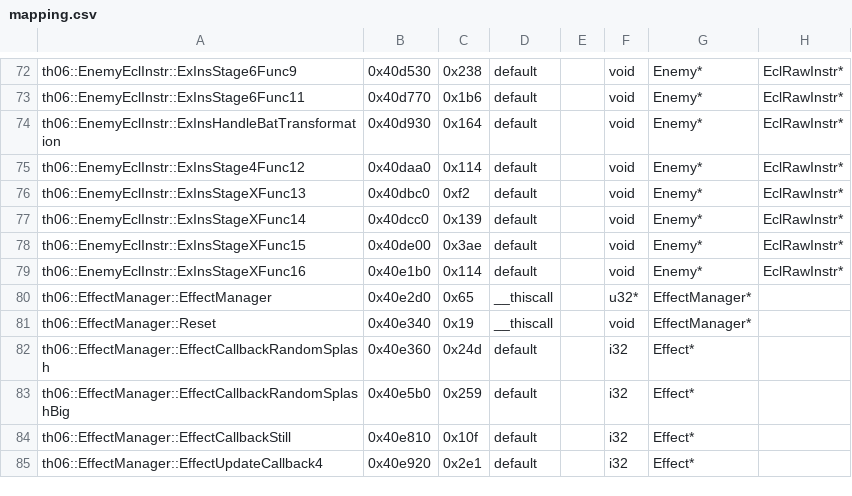
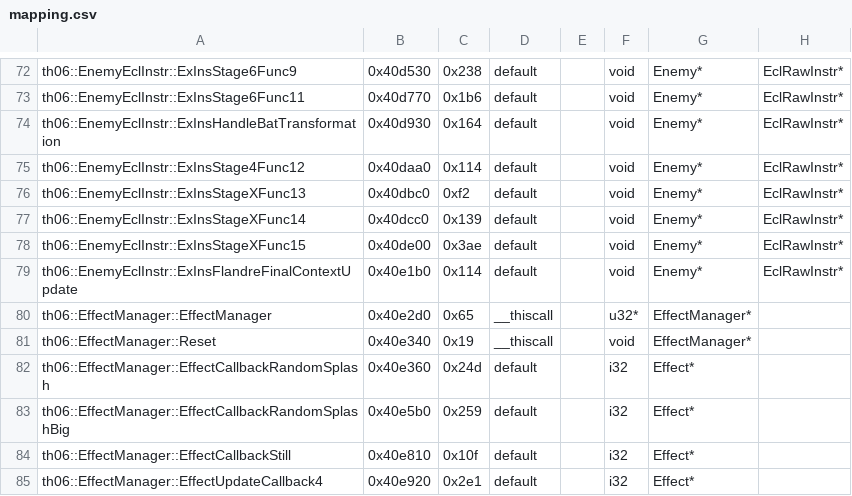
Before and after one commit to Ritosa2333/eagler-touhou, a CSV file: config/mapping.csv, drawn as a sheet; only a part is shown, gaps mark what is left out; the diff names each change by its address in the sheet, - before the commit and + after, or states it on an @@ line.

```diff
--- a/config/mapping.csv
+++ b/config/mapping.csv
-A79: th06::EnemyEclInstr::ExInsStageXFunc16
+A79: th06::EnemyEclInstr::ExInsFlandreFinalContextUpdate
```
Also changed, not shown: config/implemented.csv, 3 other files.
